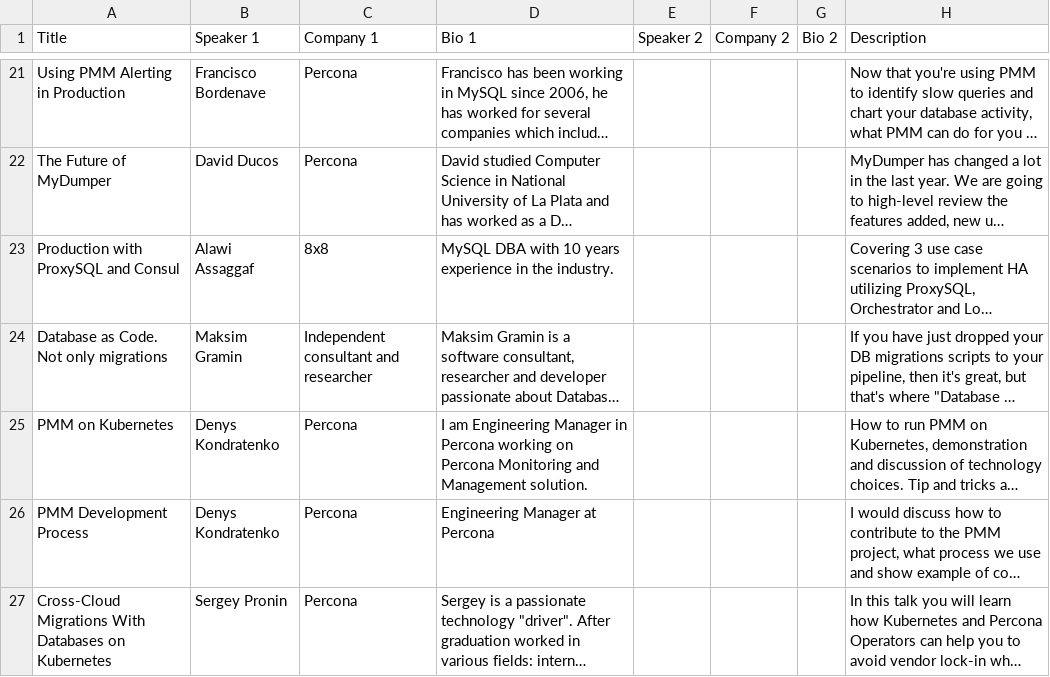
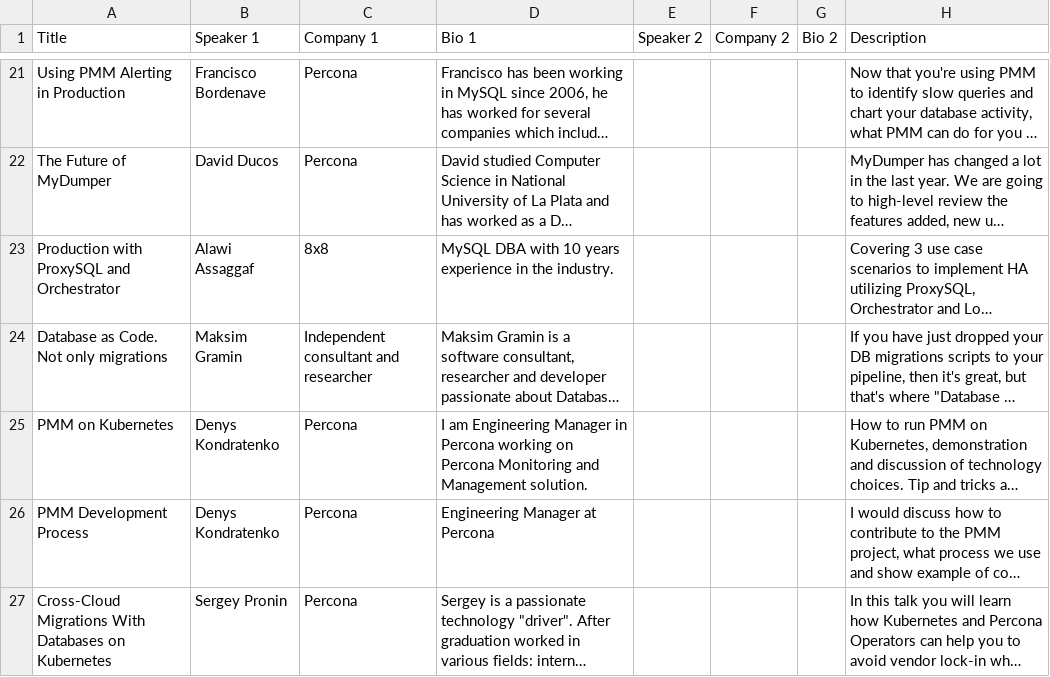
Before and after one commit to percona/community, a CSV file: assets/csv/Percona-Community-Live-Talks.csv, drawn as a sheet; only a part is shown, gaps mark what is left out; long unchanged cells end in …; the diff names each change by its address in the sheet, - before the commit and + after, or states it on an @@ line.

Commit message:
Change Title

```diff
--- a/assets/csv/Percona-Community-Live-Talks.csv
+++ b/assets/csv/Percona-Community-Live-Talks.csv
-A23 (Title): Production with ProxySQL and Consul
+A23 (Title): Production with ProxySQL and Orchestrator
```
Also changed, not shown: 1 other file.
